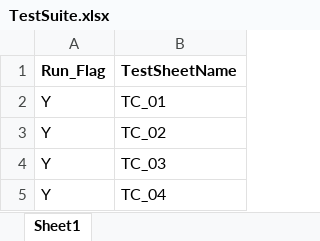
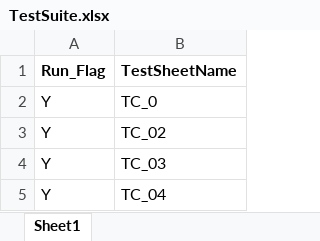
Before and after one commit to Megha1507/Framework, an Excel workbook: TestSuite.xlsx, sheet Sheet1, drawn as a sheet; values as stored, in another font and other column widths than the file's, no borders; the diff names each change by its address in the sheet, - before the commit and + after, or states it on an @@ line.

```diff
--- a/TestSuite.xlsx (sheet Sheet1)
+++ b/TestSuite.xlsx (sheet Sheet1)
-B2 (TestSheetName): TC_01
+B2 (TestSheetName): TC_0
```
Also changed, not shown: KeyExcel.xlsx, Objectrepo.xlsx, 4 other files.
